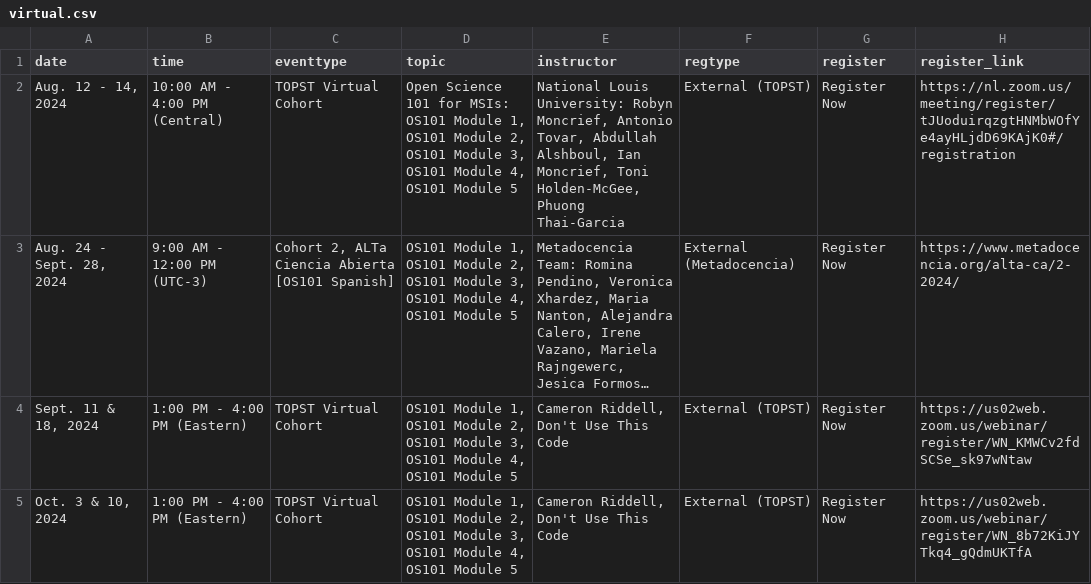
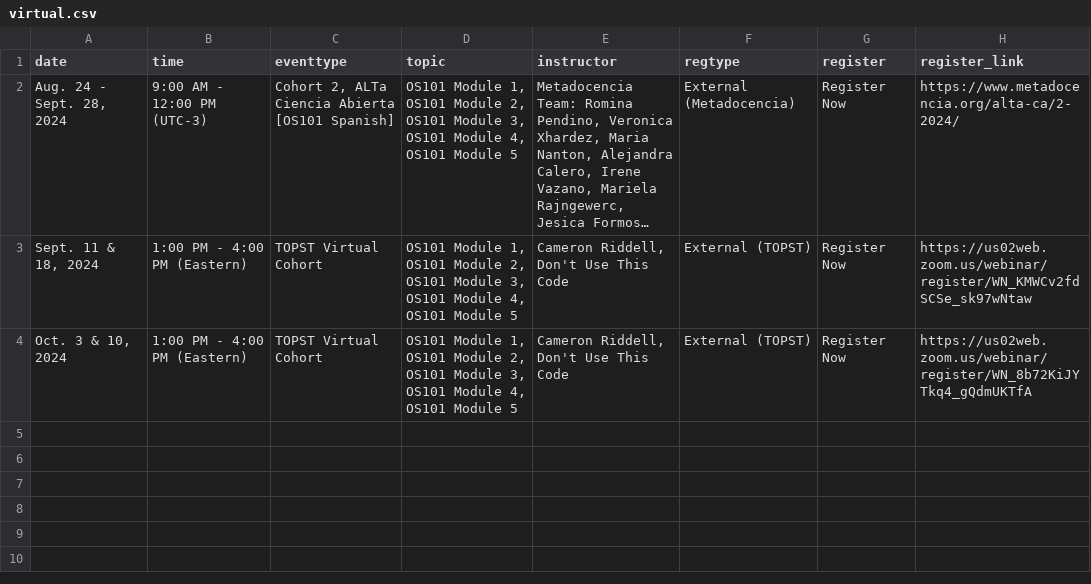
Before and after one commit to nasa/Transform-to-Open-Science, a CSV file: _data/virtual.csv, drawn as a sheet; long unchanged cells end in …; the diff names each change by its address in the sheet, - before the commit and + after, or states it on an @@ line.

```diff
--- a/_data/virtual.csv
+++ b/_data/virtual.csv
-row 2: Aug. 12 - 14, 2024 | 10:00 AM - 4:00 PM (Central) | TOPST Virtual Cohort | Open Science 101 for MSIs: OS101 Module 1, OS101 Module 2, OS101 Module 3, OS101 Module 4, OS101 Module 5 | National Louis University: Robyn Moncrief, Antonio Tovar, Abdullah Alshboul, Ian Moncrief, Toni Holden-McGee, Phuong Thai-Garcia | External (TOPST) | Register Now | https://nl.zoom.us/meeting/register/tJUoduirqzgtHNMbWOfYe4ayHLjdD69KAjK0#/registration
```
Also changed, not shown: _data/inperson.csv, _data/past.csv.
